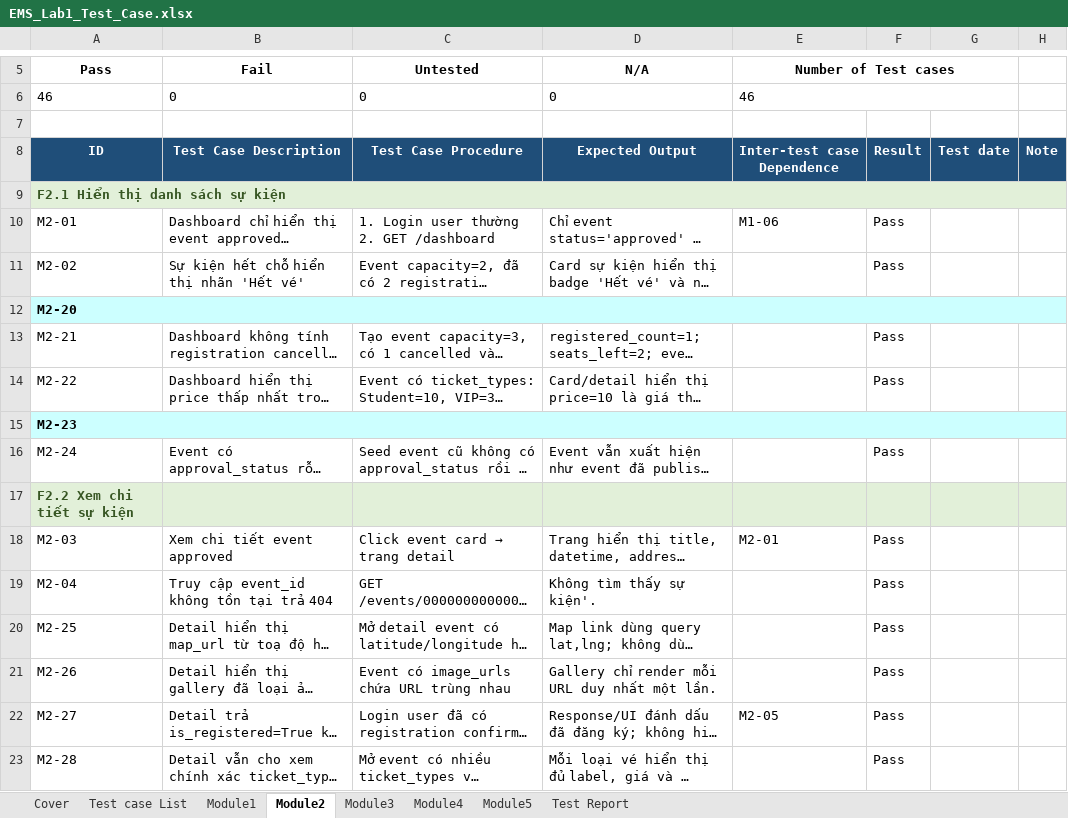
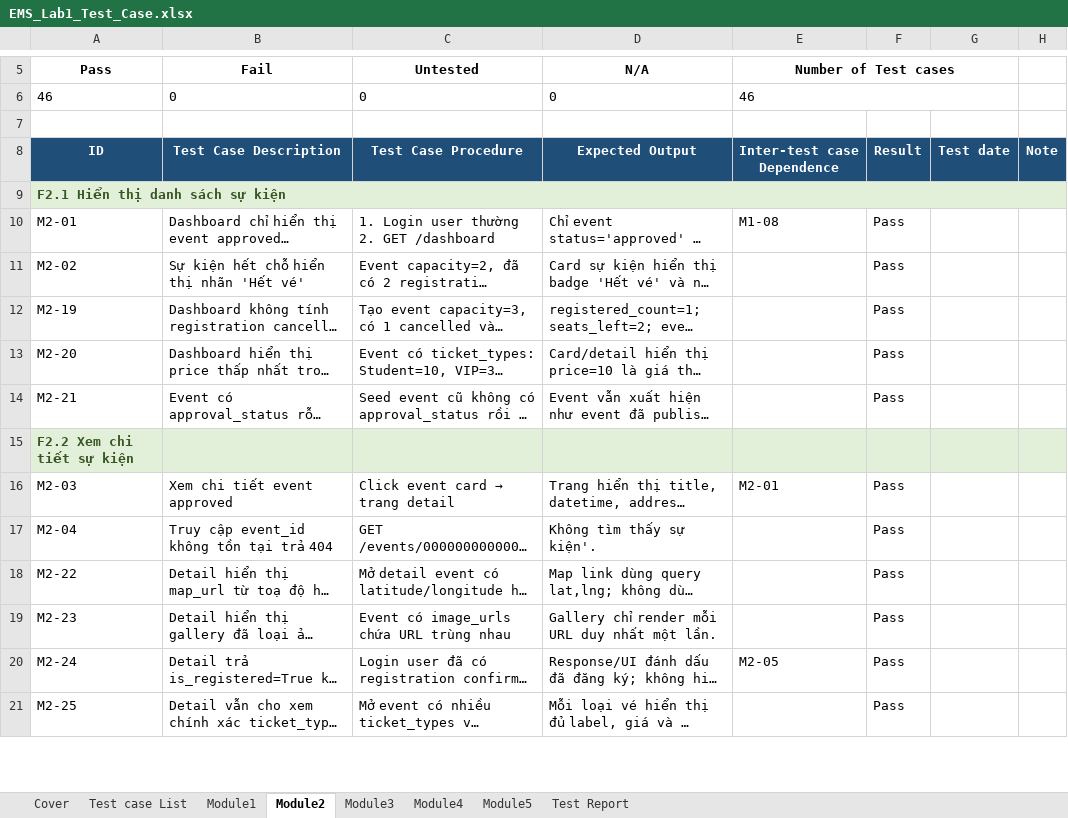
Before and after one commit to MilkyChococo/Event-Registration-System, an Excel workbook: docs/lab_report/EMS_Lab1_Test_Case.xlsx, sheet Module2, drawn as a sheet; only a part is shown, gaps mark what is left out; long unchanged cells end in …; values as stored, in another font and other column widths than the file's, no borders; removed rows and columns are numbered as before the commit, all else as after; the diff covers the shown part only; the diff names each change by its address in the sheet, - before the commit and + after, or states it on an @@ line.

```diff
--- a/docs/lab_report/EMS_Lab1_Test_Case.xlsx (sheet Module2)
+++ b/docs/lab_report/EMS_Lab1_Test_Case.xlsx (sheet Module2)
-E10 (Number of Test cases): M1-06
+E10 (Number of Test cases): M1-08
-row 12: M2-20
-A12 (Pass): M2-21
+A12 (Pass): M2-19
-A13 (Pass): M2-22
+A13 (Pass): M2-20
-row 15: M2-23
-A14 (Pass): M2-24
+A14 (Pass): M2-21
-A18 (Pass): M2-25
+A18 (Pass): M2-22
-A19 (Pass): M2-26
+A19 (Pass): M2-23
-A20 (Pass): M2-27
+A20 (Pass): M2-24
-A21 (Pass): M2-28
+A21 (Pass): M2-25
```
Also changed, not shown: 1 added row, 2 removed rows and 47 edited cells elsewhere in this sheet, sheet Module4, sheet Module3, sheet Module5, sheet Module1, sheet Cover, docs/lab_report/EMS_Lab4_System_Test_Defect_Log.xlsx, 2 other files.
